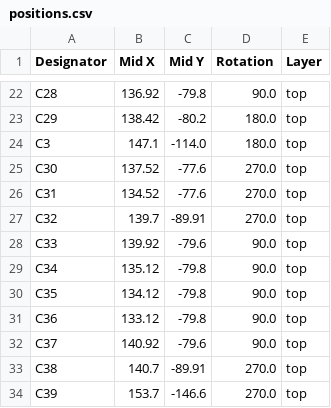
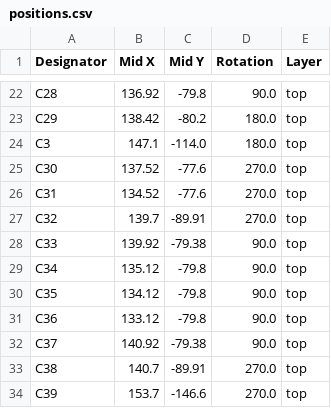
Before and after one commit to lerouxb/platform16-pcb, a CSV file: production/positions.csv, drawn as a sheet; only a part is shown, gaps mark what is left out; the diff covers the shown part only.

```diff
--- a/production/positions.csv
+++ b/production/positions.csv
@@ -27,3 +27,3 @@ C31,134.52,-77.6,270.0,top
 C32,139.7,-89.91,270.0,top
-C33,139.92,-79.6,90.0,top
+C33,139.92,-79.38,90.0,top
 C34,135.12,-79.8,90.0,top
@@ -31,3 +31,3 @@ C35,134.12,-79.8,90.0,top
 C36,133.12,-79.8,90.0,top
-C37,140.92,-79.6,90.0,top
+C37,140.92,-79.38,90.0,top
 C38,140.7,-89.91,270.0,top
```
Also changed, not shown: 19 edited cells elsewhere in this file, production/bom.csv, production/designators.csv, 7 other files.
